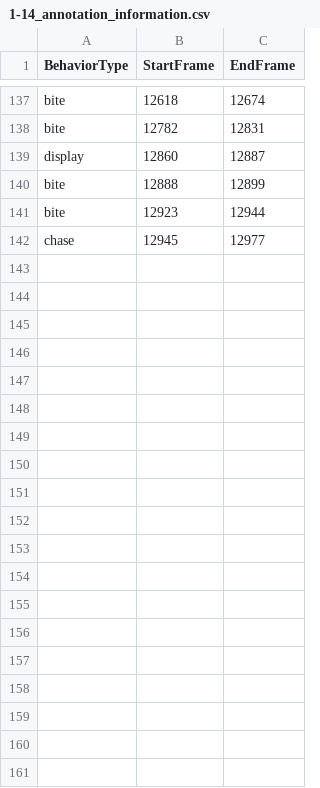
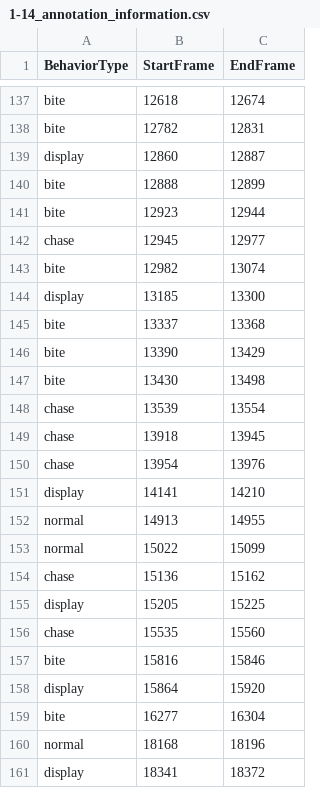
Before and after one commit to ltarng/zebrafish-behavior-classification, a CSV file: annotation_information_data/1-14_annotation_information.csv, drawn as a sheet; only a part is shown, gaps mark what is left out; the diff covers the shown part only.

```diff
--- a/annotation_information_data/1-14_annotation_information.csv
+++ b/annotation_information_data/1-14_annotation_information.csv
@@ -142 +142,20 @@ bite,12923,12944
 chase,12945,12977
+bite,12982,13074
+display,13185,13300
+bite,13337,13368
+bite,13390,13429
+bite,13430,13498
+chase,13539,13554
+chase,13918,13945
+chase,13954,13976
+display,14141,14210
+normal,14913,14955
+normal,15022,15099
+chase,15136,15162
+display,15205,15225
+chase,15535,15560
+bite,15816,15846
+display,15864,15920
+bite,16277,16304
+normal,18168,18196
+display,18341,18372
```
Also changed, not shown: 22 added rows elsewhere in this file, annotation_information_data/1-14_annotation_information_sorted.csv, raw_data/1-14_tracked.csv, 10 other files.
